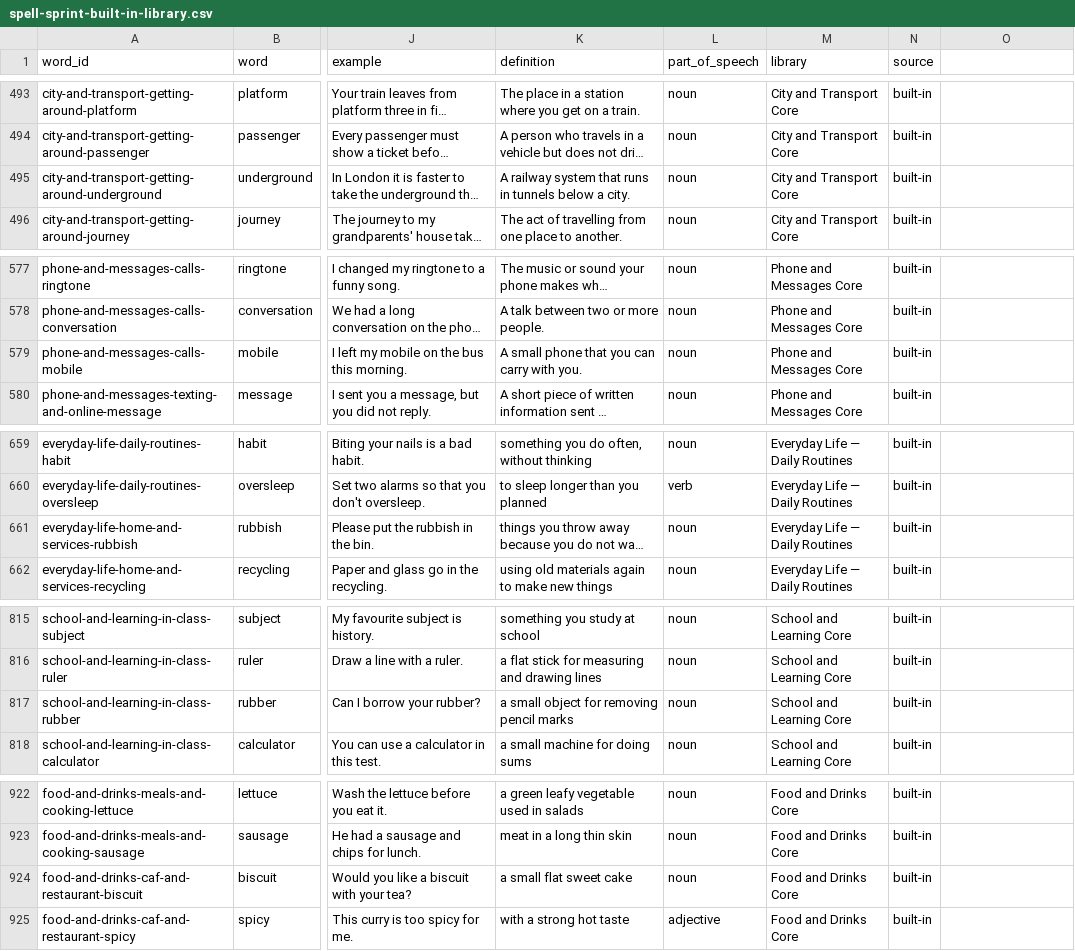
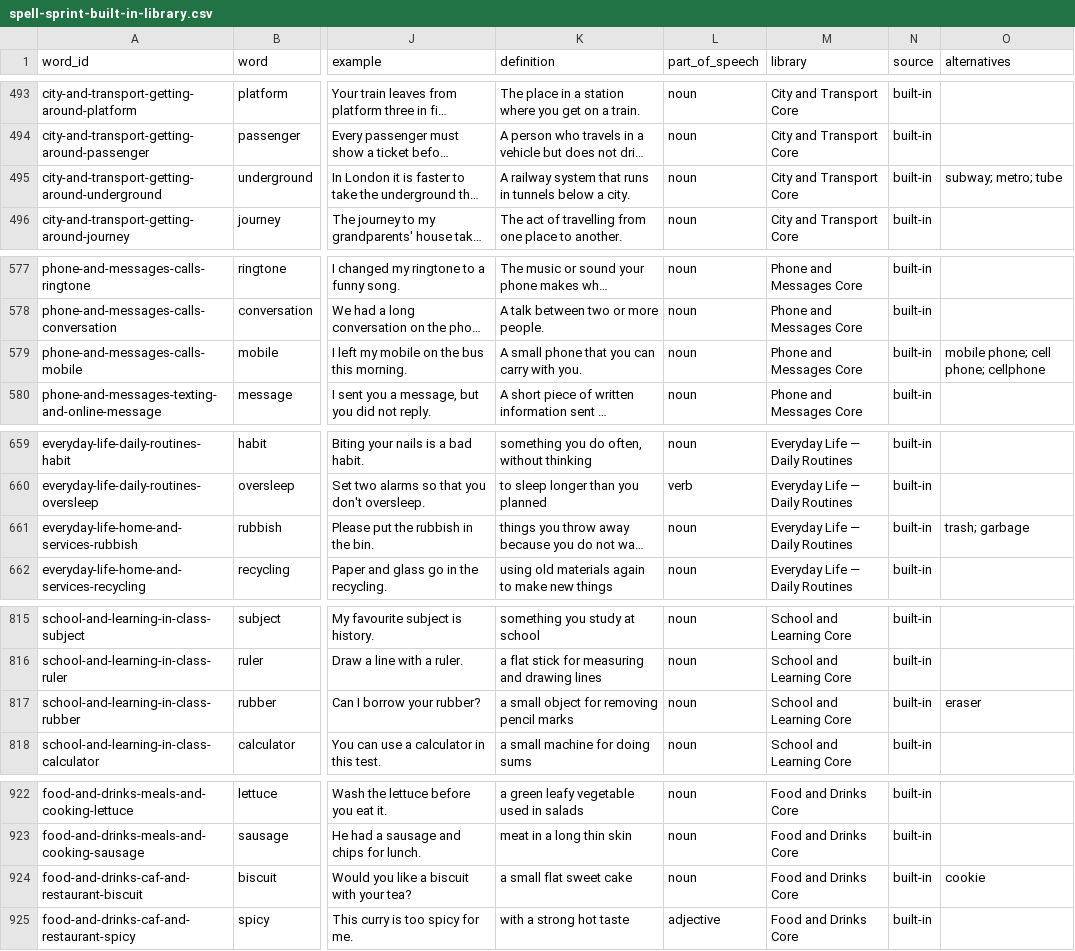
Before and after one commit to doton4ik/spell-sprint, a CSV file: src/data/spell-sprint-built-in-library.csv, drawn as a sheet; only a part is shown, gaps mark what is left out; long unchanged cells end in …; the diff covers the shown part only; the diff names each change by its address in the sheet, - before the commit and + after, or states it on an @@ line.

```diff
--- a/src/data/spell-sprint-built-in-library.csv
+++ b/src/data/spell-sprint-built-in-library.csv
-O1: (empty)
+O1: alternatives
-O495 (alternatives): (empty)
+O495 (alternatives): subway; metro; tube
-O579 (alternatives): (empty)
+O579 (alternatives): mobile phone; cell phone; cellphone
-O661 (alternatives): (empty)
+O661 (alternatives): trash; garbage
-O817 (alternatives): (empty)
+O817 (alternatives): eraser
-O924 (alternatives): (empty)
+O924 (alternatives): cookie
```
Also changed, not shown: 12 edited cells elsewhere in this file, 8 other files.
